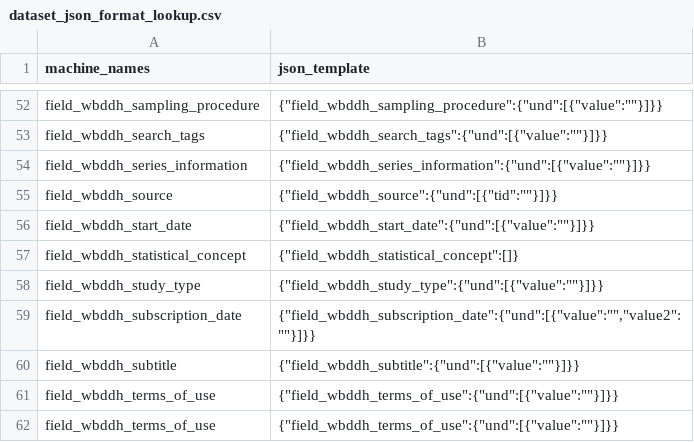
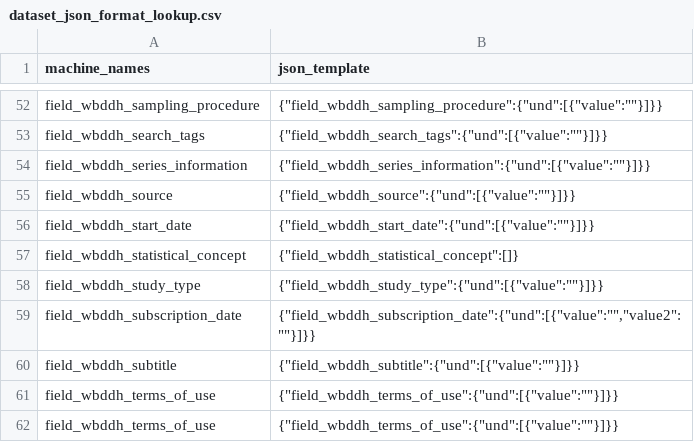
Before and after one commit to tonyfujs/ddhconnect, a CSV file: data-raw/dataset_json_format_lookup.csv, drawn as a sheet; only a part is shown, gaps mark what is left out.

Commit message:
updating json format for field_wbddh_source

```diff
--- a/data-raw/dataset_json_format_lookup.csv
+++ b/data-raw/dataset_json_format_lookup.csv
@@ -54,3 +54,3 @@ field_wbddh_search_tags,"{""field_wbddh_search_tags"":{""und"":[{""value"":""""}
 field_wbddh_series_information,"{""field_wbddh_series_information"":{""und"":[{""value"":""""}]}}"
-field_wbddh_source,"{""field_wbddh_source"":{""und"":[{""tid"":""""}]}}"
+field_wbddh_source,"{""field_wbddh_source"":{""und"":[{""value"":""""}]}}"
 field_wbddh_start_date,"{""field_wbddh_start_date"":{""und"":[{""value"":""""}]}}"
```
Also changed, not shown: 1 other file.
